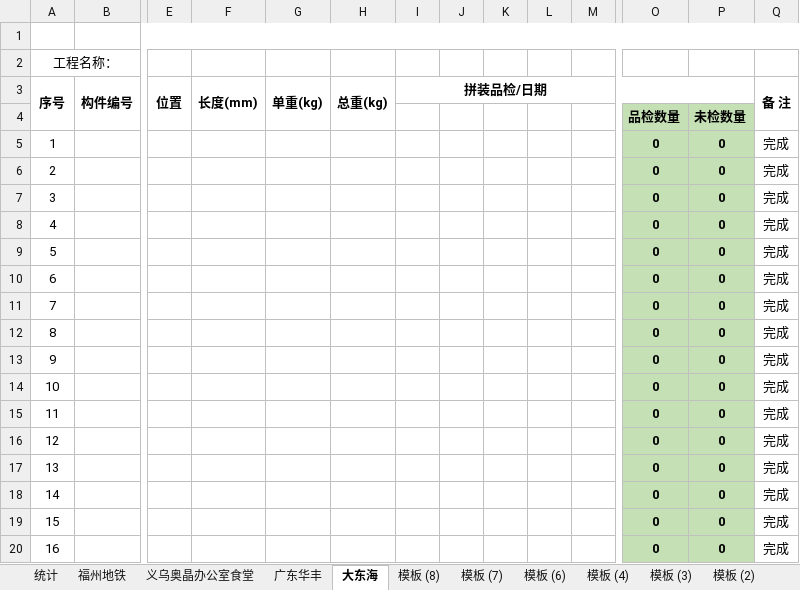
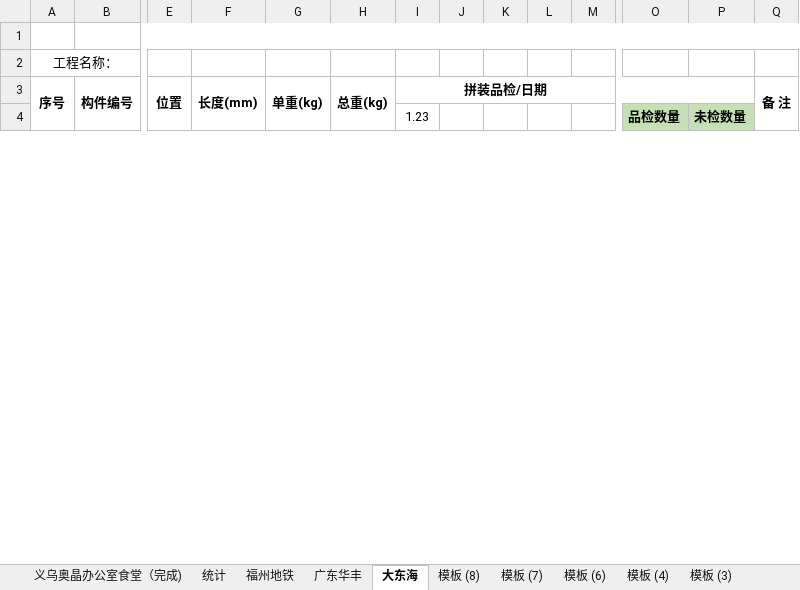
Before and after one commit to LuJZ1402/Upan, an Excel workbook: 拼装统计.xlsx, sheet 大东海, drawn as a sheet; only a part is shown, gaps mark what is left out; values as stored, in another font and other column widths than the file's, no borders; removed rows and columns are numbered as before the commit, all else as after; rows hold the shown columns only; the diff covers the shown part only; the diff names each change by its address in the sheet, - before the commit and + after, or states it on an @@ line.

Commit message:
Update 拼装统计.xlsx

```diff
--- a/拼装统计.xlsx (sheet 大东海)
+++ b/拼装统计.xlsx (sheet 大东海)
-sheet tab: 义乌奥晶办公室食堂
+sheet tab: 义乌奥晶办公室食堂（完成)
@@ sheet tab order changed: 义乌奥晶办公室食堂（完成) | 统计 | 福州地铁 | 广东华丰 | 大东海 | 模板 (8) | 模板 (7) | 模板 (6) | 模板 (4) | 模板 (3) @@
-I4 (拼装品检/日期): (empty)
+I4 (拼装品检/日期): 1.23
-row 5: 1 |  |  |  |  |  |  |  |  |  |  | 0 | 0 | 完成
-row 6: 2 |  |  |  |  |  |  |  |  |  |  | 0 | 0 | 完成
-row 7: 3 |  |  |  |  |  |  |  |  |  |  | 0 | 0 | 完成
-row 8: 4 |  |  |  |  |  |  |  |  |  |  | 0 | 0 | 完成
-row 9: 5 |  |  |  |  |  |  |  |  |  |  | 0 | 0 | 完成
-row 10: 6 |  |  |  |  |  |  |  |  |  |  | 0 | 0 | 完成
-row 11: 7 |  |  |  |  |  |  |  |  |  |  | 0 | 0 | 完成
-row 12: 8 |  |  |  |  |  |  |  |  |  |  | 0 | 0 | 完成
-row 13: 9 |  |  |  |  |  |  |  |  |  |  | 0 | 0 | 完成
-row 14: 10 |  |  |  |  |  |  |  |  |  |  | 0 | 0 | 完成
-row 15: 11 |  |  |  |  |  |  |  |  |  |  | 0 | 0 | 完成
-row 16: 12 |  |  |  |  |  |  |  |  |  |  | 0 | 0 | 完成
-row 17: 13 |  |  |  |  |  |  |  |  |  |  | 0 | 0 | 完成
-row 18: 14 |  |  |  |  |  |  |  |  |  |  | 0 | 0 | 完成
-row 19: 15 |  |  |  |  |  |  |  |  |  |  | 0 | 0 | 完成
-row 20: 16 |  |  |  |  |  |  |  |  |  |  | 0 | 0 | 完成
```
Also changed, not shown: 79 added rows and 49 removed rows elsewhere in this sheet, sheet 义乌奥晶办公室食堂（完成), sheet 广东华丰.
